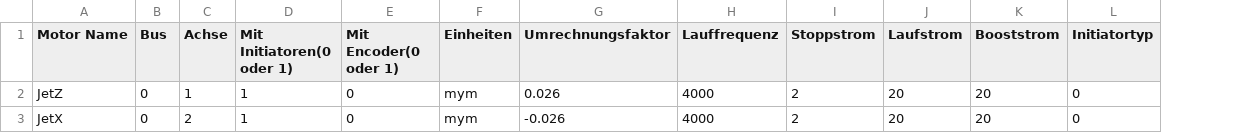
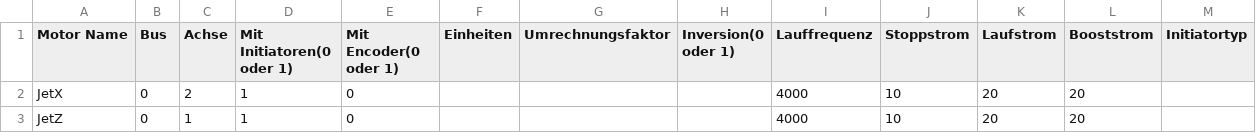
Before and after one commit to v-usatikov/microscope_controller, a CSV file: mscontr/MainGUI/input/Jet_box_config.csv, drawn as a sheet; removed rows and columns are numbered as before the commit, all else as after; the diff names each change by its address in the sheet, - before the commit and + after, or states it on an @@ line.

```diff
--- a/mscontr/MainGUI/input/Jet_box_config.csv
+++ b/mscontr/MainGUI/input/Jet_box_config.csv
+column H (Inversion(0 oder 1)), empty
-row 2: JetZ | 0 | 1 | 1 | 0 | mym | 0.026 | 4000 | 2 | 20 | 20 | 0
-F2 (Einheiten): mym
+F2 (Einheiten): (empty)
-G2 (Umrechnungsfaktor): -0.026
+G2 (Umrechnungsfaktor): (empty)
-J2 (Stoppstrom): 2
+J2 (Stoppstrom): 10
-M2 (Initiatortyp): 0
+M2 (Initiatortyp): (empty)
+row 3: JetZ | 0 | 1 | 1 | 0 |  |  |  | 4000 | 10 | 20 | 20
```
Also changed, not shown: mscontr/MainGUI/input/MCC2_Motoren_config.csv, mscontr/MainGUI/input/MCS_Motoren_config.csv, 7 other files.
